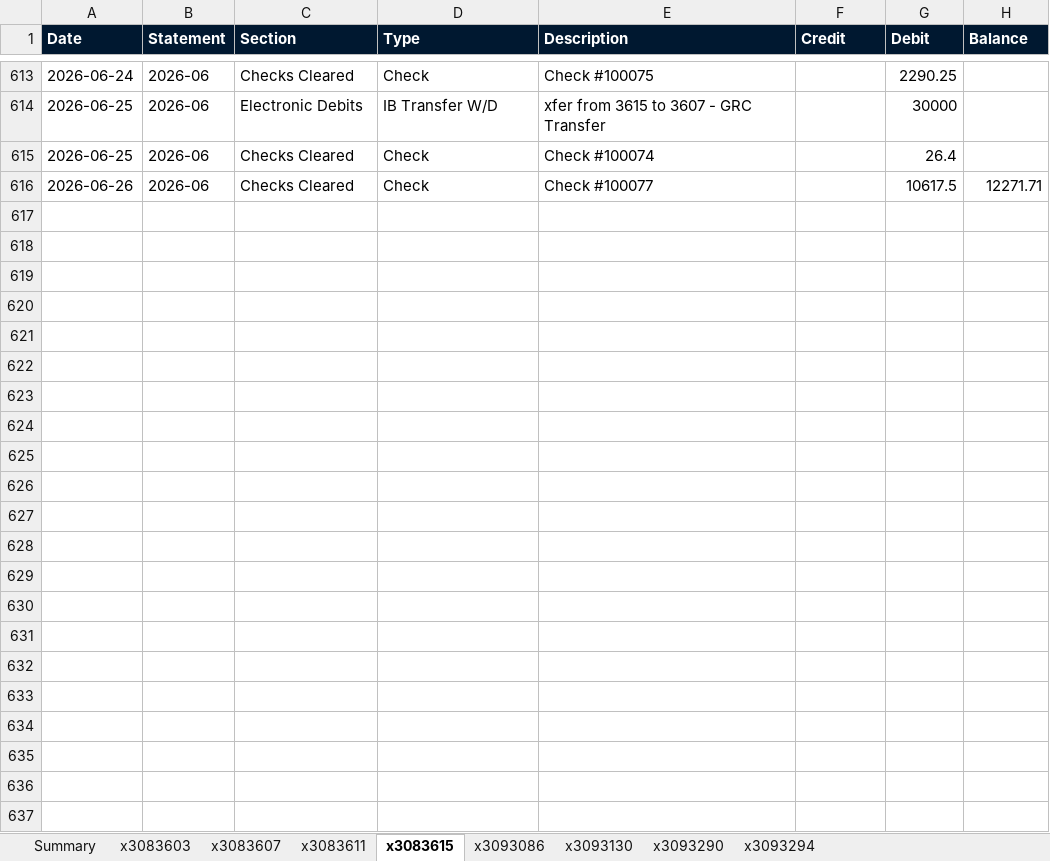
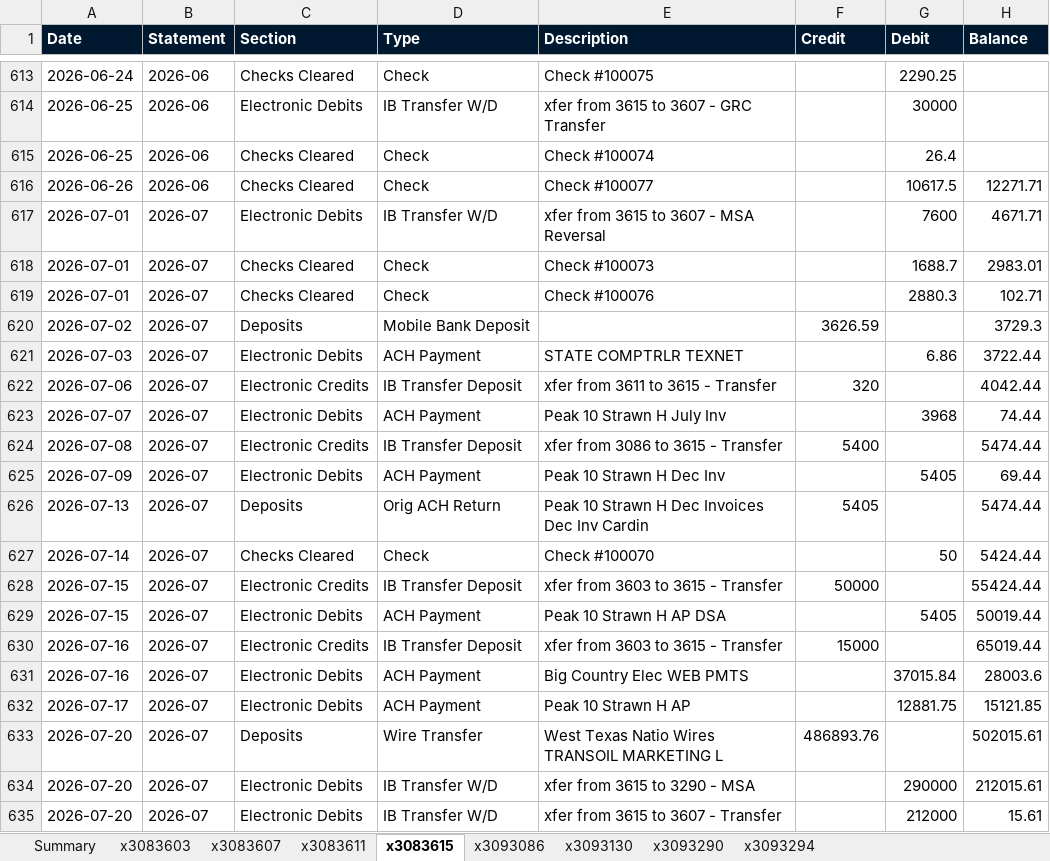
Before and after one commit to kdmcquire-creator/animated-carnival, an Excel workbook: WTNB_Account_Ledgers.xlsx, sheet x3083615, drawn as a sheet; only a part is shown, gaps mark what is left out; values as stored, in another font and other column widths than the file's, no borders; the diff covers the shown part only; the diff names each change by its address in the sheet, - before the commit and + after, or states it on an @@ line.

```diff
--- a/WTNB_Account_Ledgers.xlsx (sheet x3083615)
+++ b/WTNB_Account_Ledgers.xlsx (sheet x3083615)
+row 617: 2026-07-01 | 2026-07 | Electronic Debits | IB Transfer W/D | xfer from 3615 to 3607 - MSA Reversal |  | 7600 | 4671.71
+row 618: 2026-07-01 | 2026-07 | Checks Cleared | Check | Check #100073 |  | 1688.7 | 2983.01
+row 619: 2026-07-01 | 2026-07 | Checks Cleared | Check | Check #100076 |  | 2880.3 | 102.71
+row 620: 2026-07-02 | 2026-07 | Deposits | Mobile Bank Deposit |  | 3626.59 |  | 3729.3
+row 621: 2026-07-03 | 2026-07 | Electronic Debits | ACH Payment | STATE COMPTRLR TEXNET |  | 6.86 | 3722.44
+row 622: 2026-07-06 | 2026-07 | Electronic Credits | IB Transfer Deposit | xfer from 3611 to 3615 - Transfer | 320 |  | 4042.44
+row 623: 2026-07-07 | 2026-07 | Electronic Debits | ACH Payment | Peak 10 Strawn H July Inv |  | 3968 | 74.44
+row 624: 2026-07-08 | 2026-07 | Electronic Credits | IB Transfer Deposit | xfer from 3086 to 3615 - Transfer | 5400 |  | 5474.44
+row 625: 2026-07-09 | 2026-07 | Electronic Debits | ACH Payment | Peak 10 Strawn H Dec Inv |  | 5405 | 69.44
+row 626: 2026-07-13 | 2026-07 | Deposits | Orig ACH Return | Peak 10 Strawn H Dec Invoices Dec Inv Cardin | 5405 |  | 5474.44
+row 627: 2026-07-14 | 2026-07 | Checks Cleared | Check | Check #100070 |  | 50 | 5424.44
+row 628: 2026-07-15 | 2026-07 | Electronic Credits | IB Transfer Deposit | xfer from 3603 to 3615 - Transfer | 50000 |  | 55424.44
+row 629: 2026-07-15 | 2026-07 | Electronic Debits | ACH Payment | Peak 10 Strawn H AP DSA |  | 5405 | 50019.44
+row 630: 2026-07-16 | 2026-07 | Electronic Credits | IB Transfer Deposit | xfer from 3603 to 3615 - Transfer | 15000 |  | 65019.44
+row 631: 2026-07-16 | 2026-07 | Electronic Debits | ACH Payment | Big Country Elec WEB PMTS |  | 37015.84 | 28003.6
+row 632: 2026-07-17 | 2026-07 | Electronic Debits | ACH Payment | Peak 10 Strawn H AP |  | 12881.75 | 15121.85
+row 633: 2026-07-20 | 2026-07 | Deposits | Wire Transfer | West Texas Natio Wires TRANSOIL MARKETING L | 486893.76 |  | 502015.61
+row 634: 2026-07-20 | 2026-07 | Electronic Debits | IB Transfer W/D | xfer from 3615 to 3290 - MSA |  | 290000 | 212015.61
+row 635: 2026-07-20 | 2026-07 | Electronic Debits | IB Transfer W/D | xfer from 3615 to 3607 - Transfer |  | 212000 | 15.61
```
Also changed, not shown: 53 added rows elsewhere in this sheet, sheet x3093086, sheet x3093290, sheet x3083607, sheet x3093294, sheet x3083603, sheet x3083611, 2 more sheets, 1 other file.
